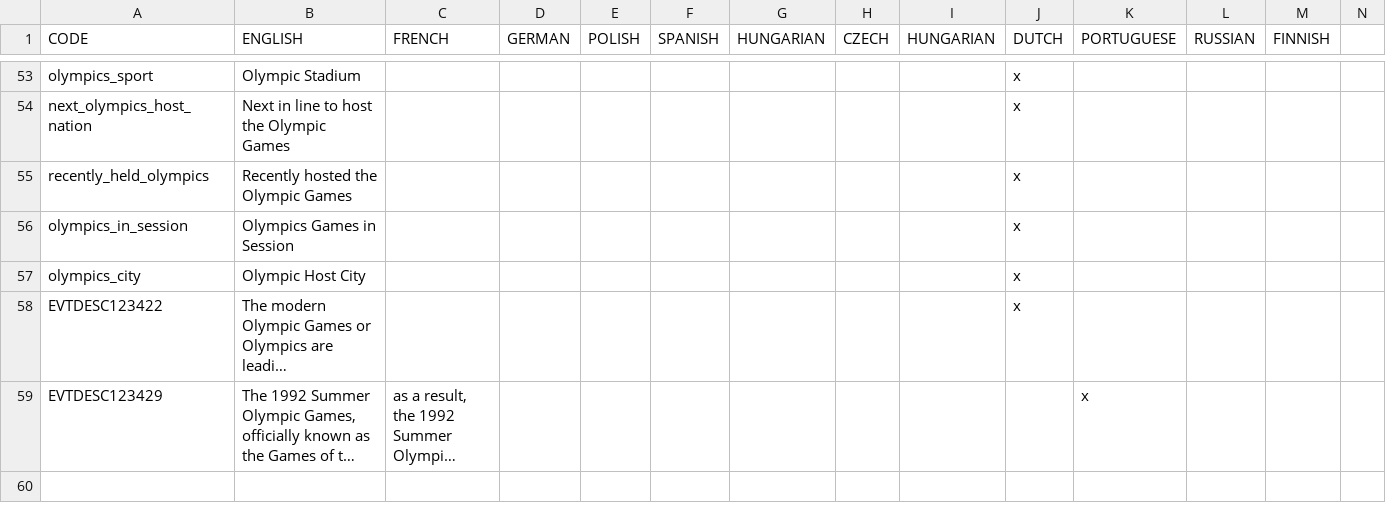
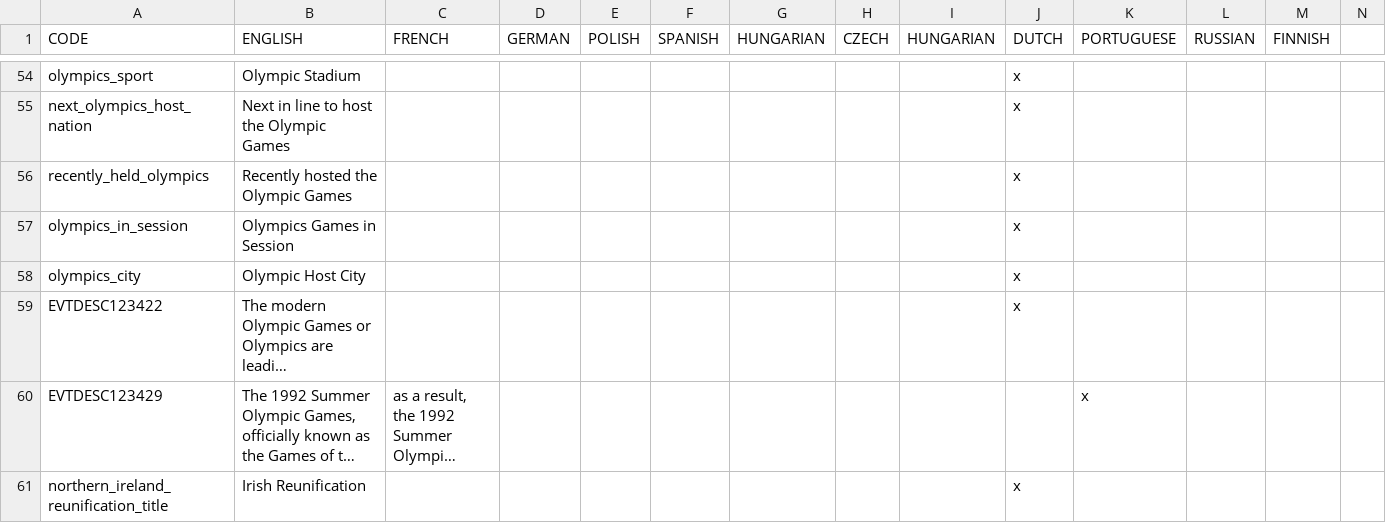
Before and after one commit to settintotrieste/Victoria-2-Cold-War-Enhancement-Mod, a CSV file: CWE/localisation/Essential Localisation 2.csv, drawn as a sheet; only a part is shown, gaps mark what is left out; long unchanged cells end in …; rows hold the shown columns only; the diff covers the shown part only; the diff names each change by its address in the sheet, - before the commit and + after, or states it on an @@ line.

Commit message:
Olympic Doping + Irish Reunification + Population tweaks

```diff
--- a/CWE/localisation/Essential Localisation 2.csv
+++ b/CWE/localisation/Essential Localisation 2.csv
+row 61: northern_ireland_reunification_title | Irish Reunification |  |  |  |  |  |  |  | x
```
Also changed, not shown: 2 added rows elsewhere in this file, 7 other files.
